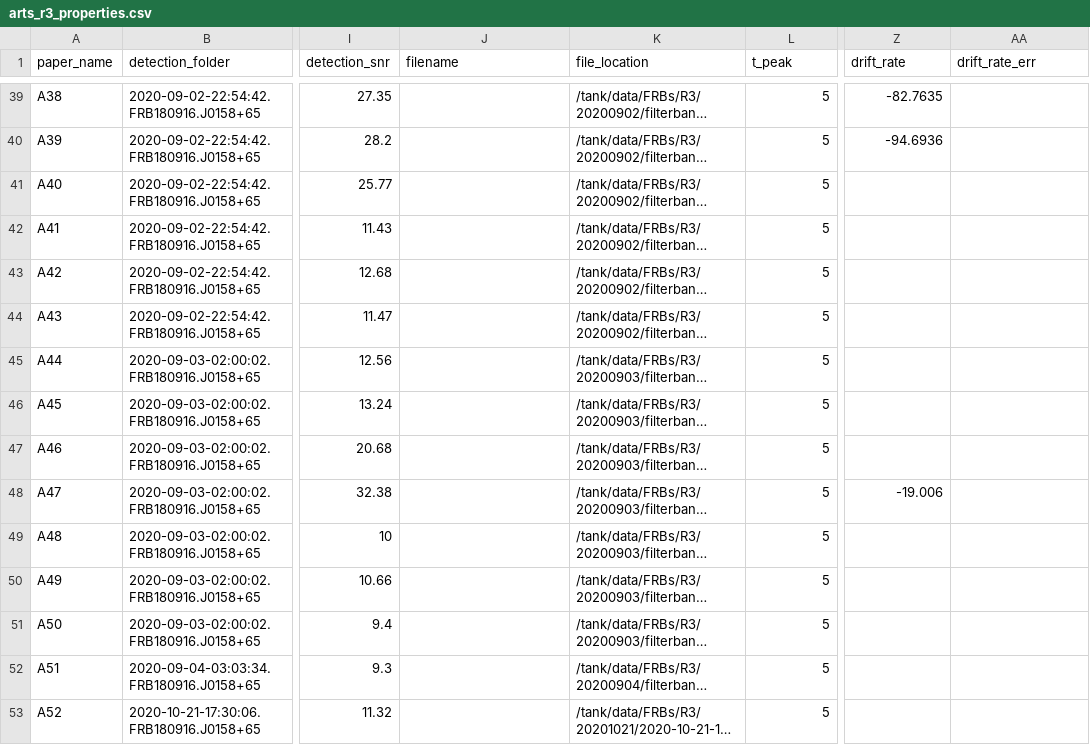
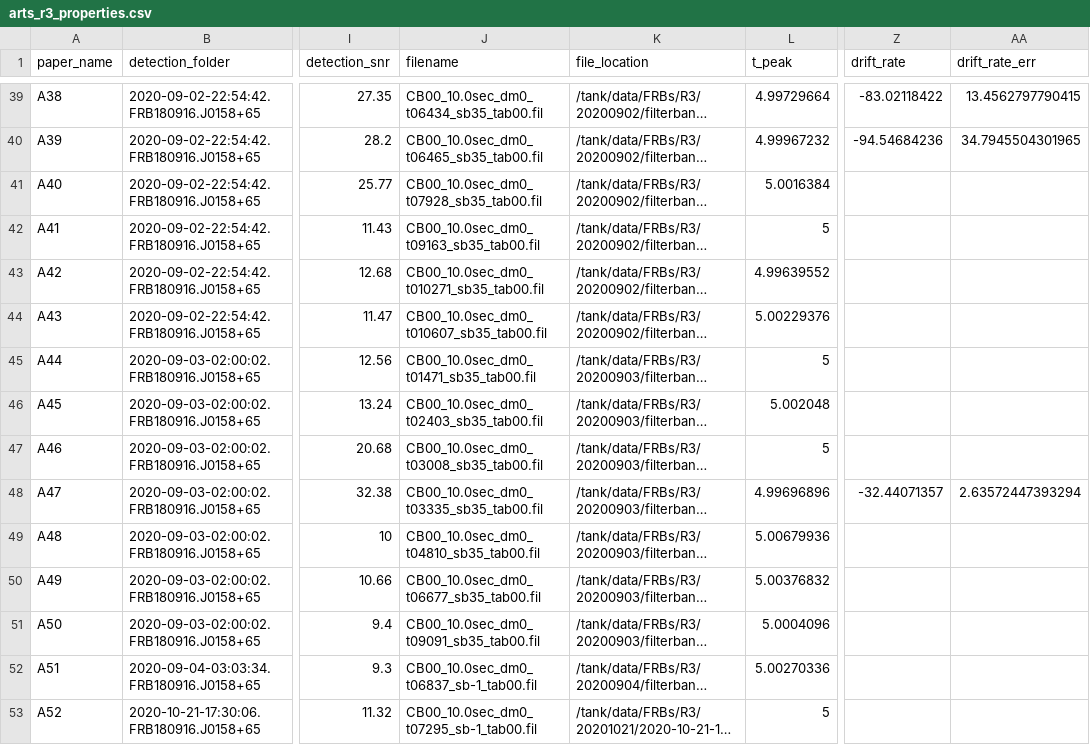
Before and after one commit to TRASAL/ALERT_R3, a CSV file: files/arts_r3_properties.csv, drawn as a sheet; only a part is shown, gaps mark what is left out; long unchanged cells end in …; the diff covers the shown part only; the diff names each change by its address in the sheet, - before the commit and + after, or states it on an @@ line.

Commit message:
Updating drift rate

```diff
--- a/files/arts_r3_properties.csv
+++ b/files/arts_r3_properties.csv
-J39 (filename): (empty)
+J39 (filename): CB00_10.0sec_dm0_t06434_sb35_tab00.fil
-L39 (t_peak): 5
+L39 (t_peak): 4.99729664
-Z39 (drift_rate): -82.7635
+Z39 (drift_rate): -83.02118422
-AA39 (drift_rate_err): (empty)
+AA39 (drift_rate_err): 13.4562797790415
-J40 (filename): (empty)
+J40 (filename): CB00_10.0sec_dm0_t06465_sb35_tab00.fil
-L40 (t_peak): 5
+L40 (t_peak): 4.99967232
-Z40 (drift_rate): -94.6936
+Z40 (drift_rate): -94.54684236
-AA40 (drift_rate_err): (empty)
+AA40 (drift_rate_err): 34.7945504301965
-J41 (filename): (empty)
+J41 (filename): CB00_10.0sec_dm0_t07928_sb35_tab00.fil
-L41 (t_peak): 5
+L41 (t_peak): 5.0016384
-J42 (filename): (empty)
+J42 (filename): CB00_10.0sec_dm0_t09163_sb35_tab00.fil
-J43 (filename): (empty)
+J43 (filename): CB00_10.0sec_dm0_t010271_sb35_tab00.fil
-L43 (t_peak): 5
+L43 (t_peak): 4.99639552
-J44 (filename): (empty)
+J44 (filename): CB00_10.0sec_dm0_t010607_sb35_tab00.fil
-L44 (t_peak): 5
+L44 (t_peak): 5.00229376
-J45 (filename): (empty)
+J45 (filename): CB00_10.0sec_dm0_t01471_sb35_tab00.fil
-J46 (filename): (empty)
+J46 (filename): CB00_10.0sec_dm0_t02403_sb35_tab00.fil
-L46 (t_peak): 5
+L46 (t_peak): 5.002048
-J47 (filename): (empty)
+J47 (filename): CB00_10.0sec_dm0_t03008_sb35_tab00.fil
-J48 (filename): (empty)
+J48 (filename): CB00_10.0sec_dm0_t03335_sb35_tab00.fil
-L48 (t_peak): 5
+L48 (t_peak): 4.99696896
-Z48 (drift_rate): -19.006
+Z48 (drift_rate): -32.44071357
-AA48 (drift_rate_err): (empty)
+AA48 (drift_rate_err): 2.63572447393294
-J49 (filename): (empty)
+J49 (filename): CB00_10.0sec_dm0_t04810_sb35_tab00.fil
-L49 (t_peak): 5
+L49 (t_peak): 5.00679936
-J50 (filename): (empty)
+J50 (filename): CB00_10.0sec_dm0_t06677_sb35_tab00.fil
-L50 (t_peak): 5
+L50 (t_peak): 5.00376832
-J51 (filename): (empty)
+J51 (filename): CB00_10.0sec_dm0_t09091_sb35_tab00.fil
-L51 (t_peak): 5
+L51 (t_peak): 5.0004096
-J52 (filename): (empty)
+J52 (filename): CB00_10.0sec_dm0_t06837_sb-1_tab00.fil
-L52 (t_peak): 5
+L52 (t_peak): 5.00270336
-J53 (filename): (empty)
+J53 (filename): CB00_10.0sec_dm0_t07295_sb-1_tab00.fil
```
Also changed, not shown: 38 edited cells elsewhere in this file.
